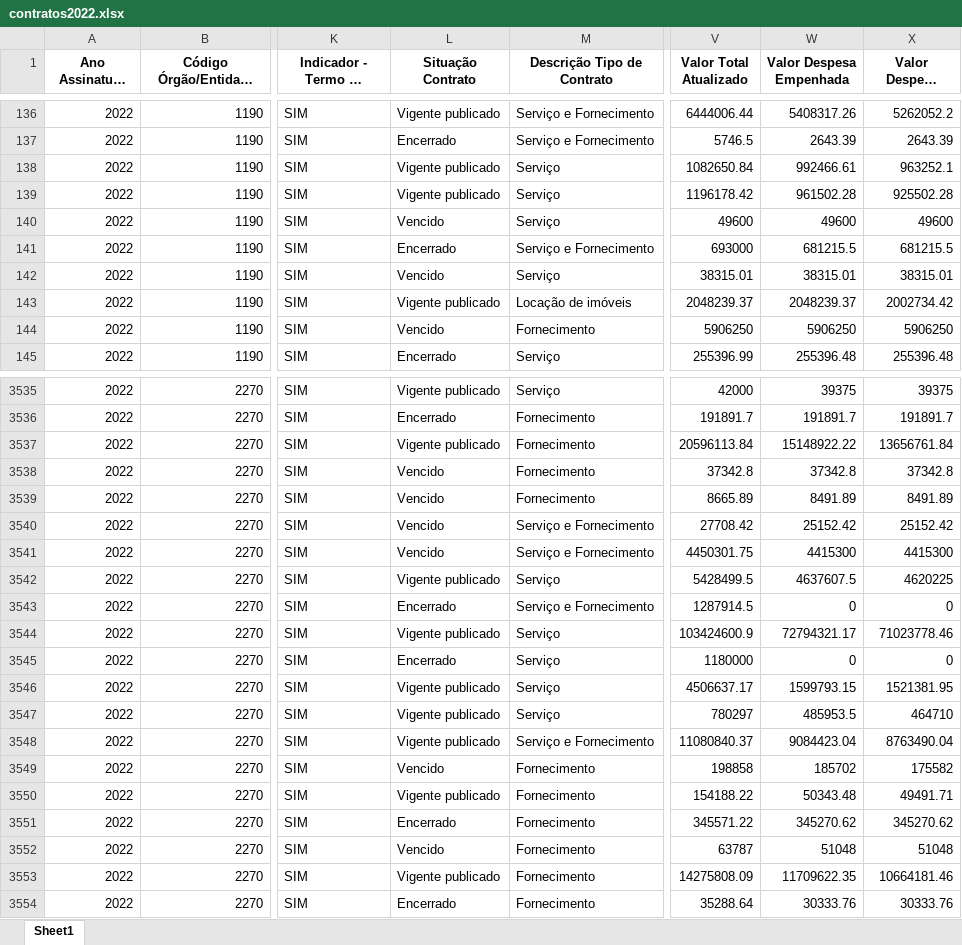
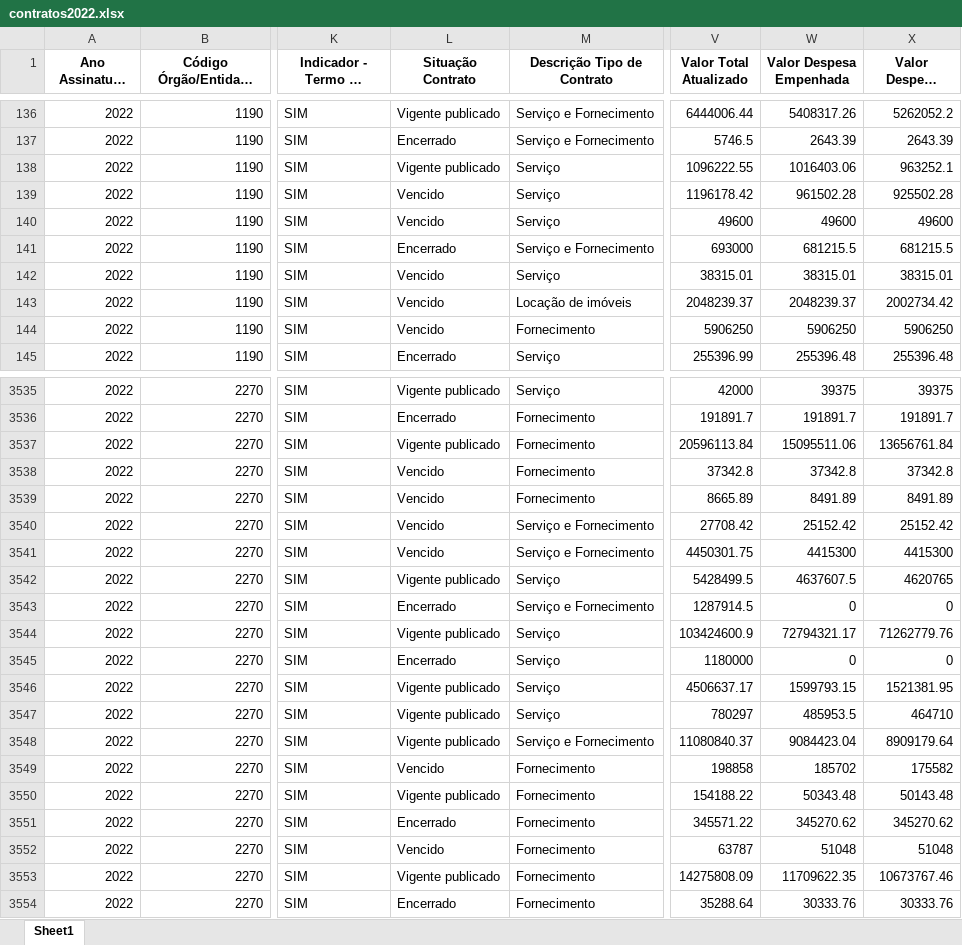
Before and after one commit to transparencia-mg/portal_contratos, an Excel workbook: upload/contratos2022.xlsx, sheet Sheet1, drawn as a sheet; only a part is shown, gaps mark what is left out; long unchanged cells end in …; values as stored, in another font and other column widths than the file's, no borders; the diff covers the shown part only; the diff names each change by its address in the sheet, - before the commit and + after, or states it on an @@ line.

```diff
--- a/upload/contratos2022.xlsx (sheet Sheet1)
+++ b/upload/contratos2022.xlsx (sheet Sheet1)
-V138 (Valor Total Atualizado): 1082650.84
+V138 (Valor Total Atualizado): 1096222.55
-W138 (Valor Despesa Empenhada): 992466.61
+W138 (Valor Despesa Empenhada): 1016403.06
-L139 (Situação Contrato): Vigente publicado
+L139 (Situação Contrato): Vencido
-L143 (Situação Contrato): Vigente publicado
+L143 (Situação Contrato): Vencido
-W3537 (Valor Despesa Empenhada): 15148922.22
+W3537 (Valor Despesa Empenhada): 15095511.06
-X3542 (Valor Despesa Liquidada): 4620225
+X3542 (Valor Despesa Liquidada): 4620765
-X3544 (Valor Despesa Liquidada): 71023778.46
+X3544 (Valor Despesa Liquidada): 71262779.76
-X3548 (Valor Despesa Liquidada): 8763490.04
+X3548 (Valor Despesa Liquidada): 8909179.64
-X3550 (Valor Despesa Liquidada): 49491.71
+X3550 (Valor Despesa Liquidada): 50143.48
-X3553 (Valor Despesa Liquidada): 10664181.46
+X3553 (Valor Despesa Liquidada): 10673767.46
```
Also changed, not shown: 1 added row, 1 removed row and 172 edited cells elsewhere in this sheet, upload/contratos2023.xlsx, upload/contratos2024.xlsx, 7 other files.
